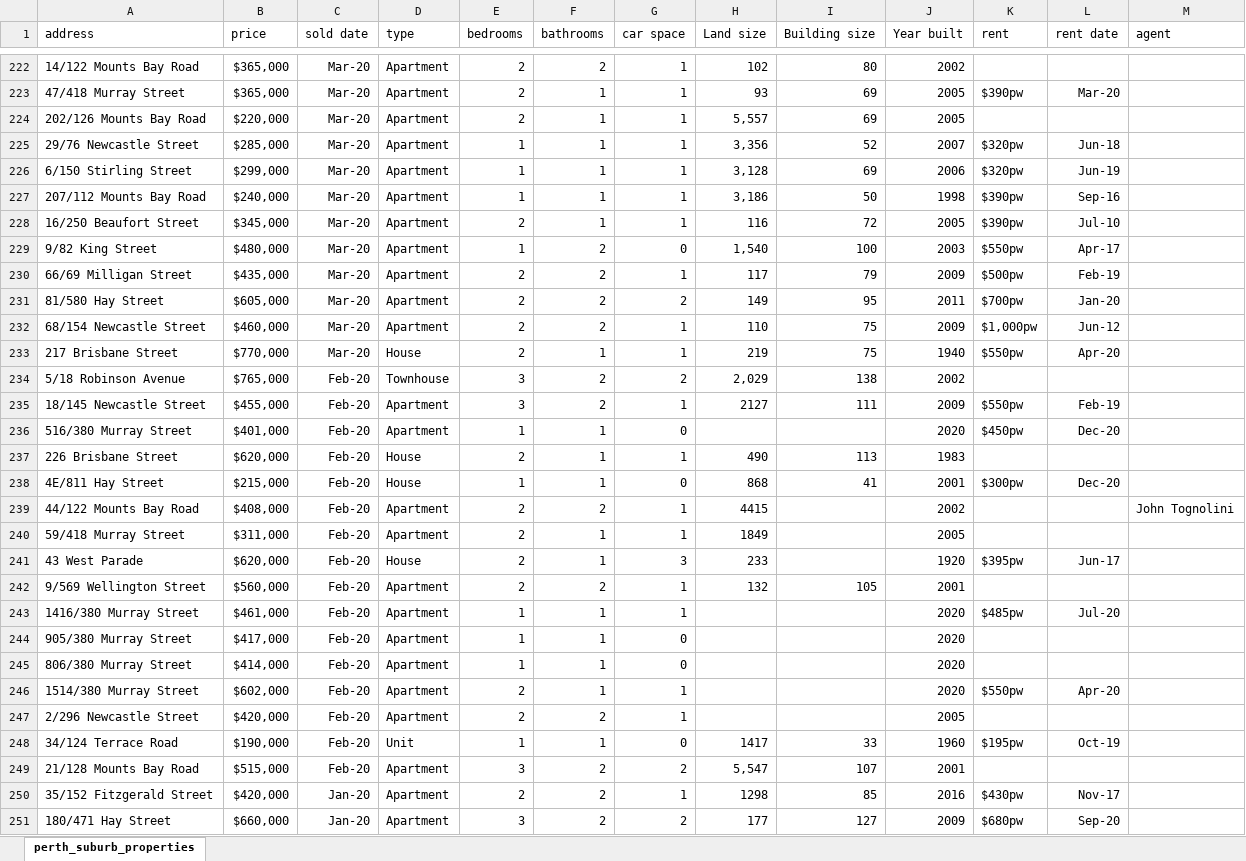
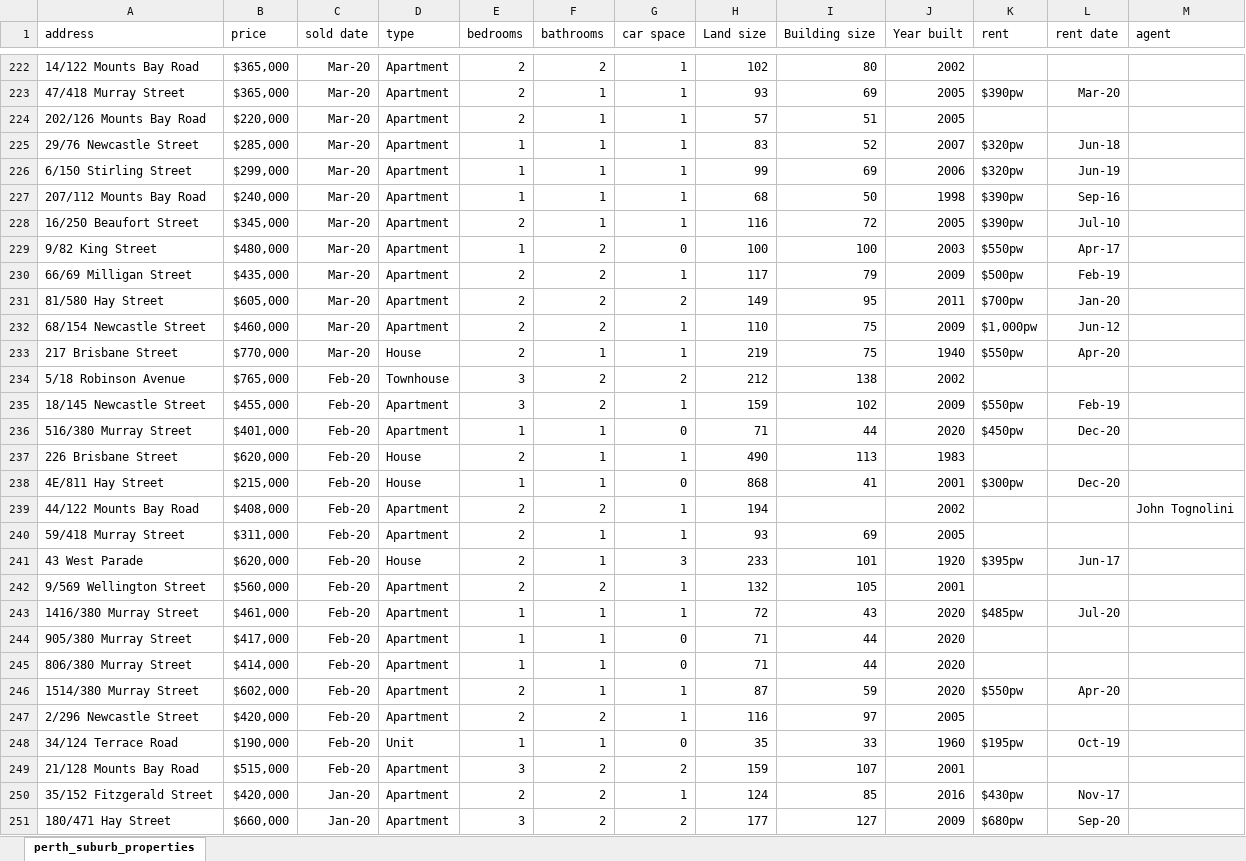
Before and after one commit to helenamin/Perth-City-Properties, an Excel workbook: data/perth_suburb_properties.xlsx, sheet perth_suburb_properties, drawn as a sheet; only a part is shown, gaps mark what is left out; values as stored, in another font and other column widths than the file's, no borders; the diff covers the shown part only; the diff names each change by its address in the sheet, - before the commit and + after, or states it on an @@ line.

```diff
--- a/data/perth_suburb_properties.xlsx (sheet perth_suburb_properties)
+++ b/data/perth_suburb_properties.xlsx (sheet perth_suburb_properties)
-H224 (Land size): 5,557
+H224 (Land size): 57
-I224 (Building size): 69
+I224 (Building size): 51
-H225 (Land size): 3,356
+H225 (Land size): 83
-H226 (Land size): 3,128
+H226 (Land size): 99
-H227 (Land size): 3,186
+H227 (Land size): 68
-H229 (Land size): 1,540
+H229 (Land size): 100
-H234 (Land size): 2,029
+H234 (Land size): 212
-H235 (Land size): 2127
+H235 (Land size): 159
-I235 (Building size): 111
+I235 (Building size): 102
-H236 (Land size): (empty)
+H236 (Land size): 71
-I236 (Building size): (empty)
+I236 (Building size): 44
-H239 (Land size): 4415
+H239 (Land size): 194
-H240 (Land size): 1849
+H240 (Land size): 93
-I240 (Building size): (empty)
+I240 (Building size): 69
-I241 (Building size): (empty)
+I241 (Building size): 101
-H243 (Land size): (empty)
+H243 (Land size): 72
-I243 (Building size): (empty)
+I243 (Building size): 43
-H244:H245 (Land size): (empty)
+H244:H245 (Land size): 71
-I244:I245 (Building size): (empty)
+I244:I245 (Building size): 44
-H246 (Land size): (empty)
+H246 (Land size): 87
-I246 (Building size): (empty)
+I246 (Building size): 59
-H247 (Land size): (empty)
+H247 (Land size): 116
-I247 (Building size): (empty)
+I247 (Building size): 97
-H248 (Land size): 1417
+H248 (Land size): 35
-H249 (Land size): 5,547
+H249 (Land size): 159
-H250 (Land size): 1298
+H250 (Land size): 124
```
Also changed, not shown: 115 edited cells elsewhere in this sheet, data/Nedlands_suburb_properties.xlsx, data/WestPerth_suburb_properties.xlsx.
